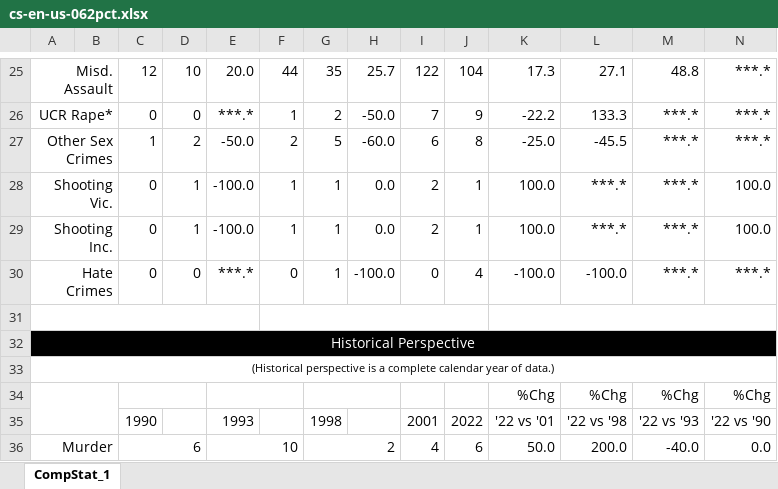
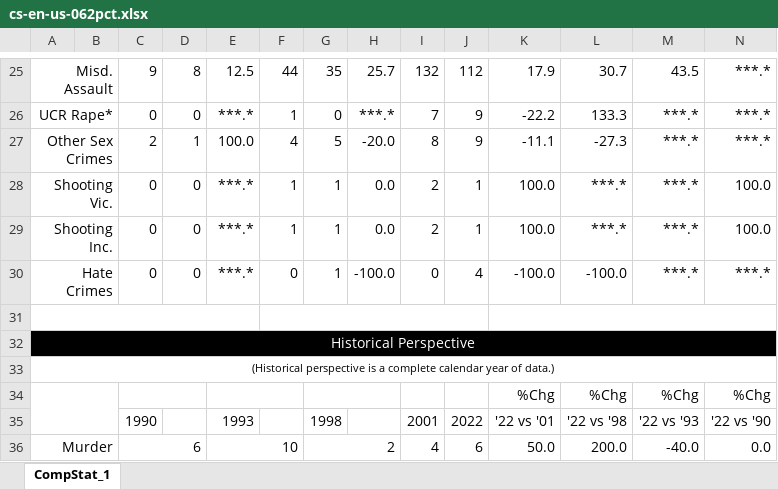
Before and after one commit to abcotvdata/safetytracker_newyork, an Excel workbook: data/source/weekly/cs-en-us-062pct.xlsx, sheet CompStat_1, drawn as a sheet; only a part is shown, gaps mark what is left out; values as stored, in another font and other column widths than the file's, no borders; charts and pictures not drawn; the diff covers the shown part only; the diff names each change by its address in the sheet, - before the commit and + after, or states it on an @@ line.

```diff
--- a/data/source/weekly/cs-en-us-062pct.xlsx (sheet CompStat_1)
+++ b/data/source/weekly/cs-en-us-062pct.xlsx (sheet CompStat_1)
-C25: 12
+C25: 9
-D25: 10
+D25: 8
-E25: 20.0
+E25: 12.5
-I25: 122
+I25: 132
-J25: 104
+J25: 112
-K25: 17.3
+K25: 17.9
-L25: 27.1
+L25: 30.7
-M25: 48.8
+M25: 43.5
-G26: 2
+G26: 0
-H26: -50.0
+H26: ***.*
-C27: 1
+C27: 2
-D27: 2
+D27: 1
-E27: -50.0
+E27: 100.0
-F27: 2
+F27: 4
-H27: -60.0
+H27: -20.0
-I27: 6
+I27: 8
-J27: 8
+J27: 9
-K27: -25.0
+K27: -11.1
-L27: -45.5
+L27: -27.3
-D28:D29: 1
+D28:D29: 0
-E28:E29: -100.0
+E28:E29: ***.*
```
Also changed, not shown: 6 added rows, 6 removed rows and 13 edited cells elsewhere in this sheet, data/source/weekly/cs-en-us-042pct.xlsx, data/source/weekly/cs-en-us-043pct.xlsx, 29 other files.
